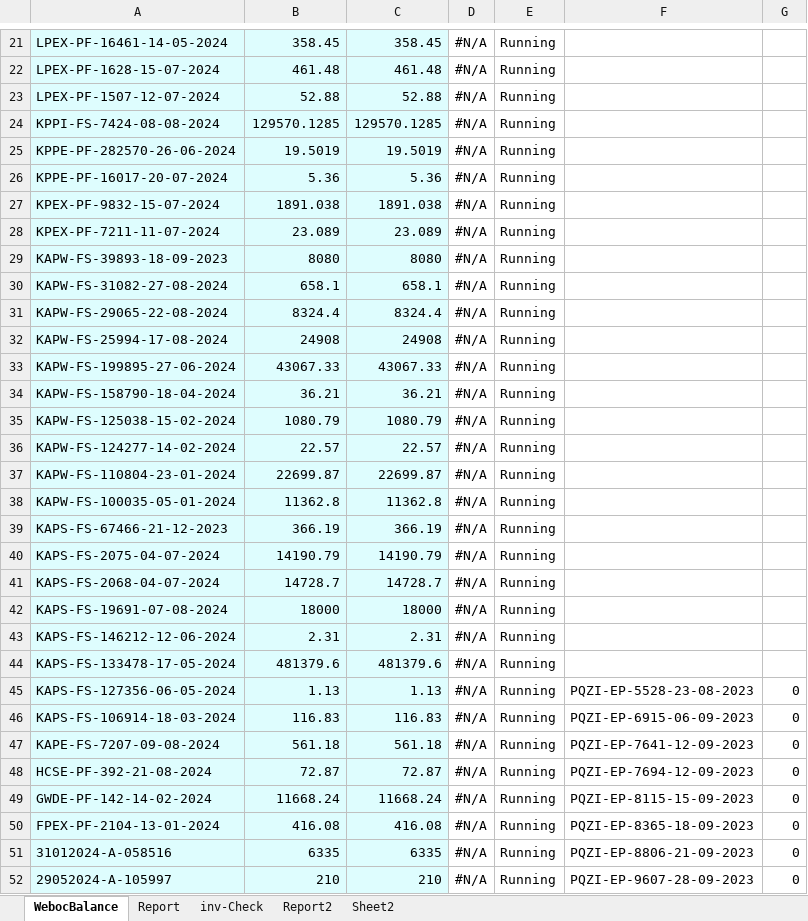
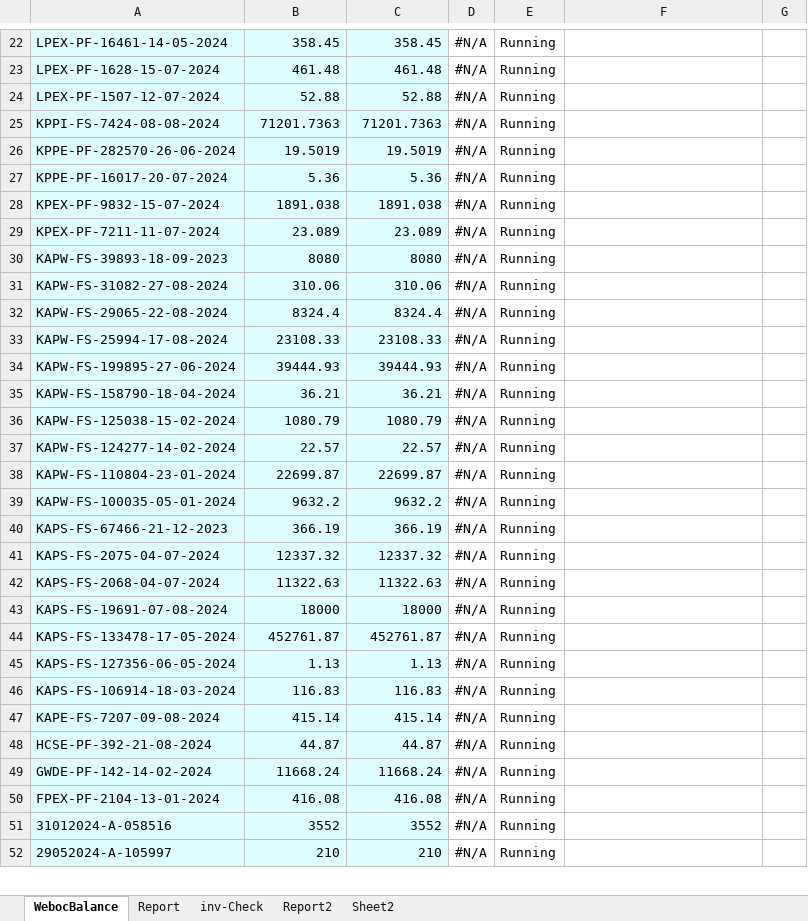
Before and after one commit to madnan-git/Lucky-data, an Excel workbook: Pending Invoices.xlsm, sheet WebocBalance, drawn as a sheet; only a part is shown, gaps mark what is left out; values as stored, in another font and other column widths than the file's, no borders; conditional formats and table styles not drawn; removed rows and columns are numbered as before the commit, all else as after; the diff covers the shown part only; the diff names each change by its address in the sheet, - before the commit and + after, or states it on an @@ line.

```diff
--- a/Pending Invoices.xlsm (sheet WebocBalance)
+++ b/Pending Invoices.xlsm (sheet WebocBalance)
-B25: 129570.1285
+B25: 71201.7363
-C25: 129570.1285
+C25: 71201.7363
-B31: 658.1
+B31: 310.06
-C31: 658.1
+C31: 310.06
-B33: 24908
+B33: 23108.33
-C33: 24908
+C33: 23108.33
-B34: 43067.33
+B34: 39444.93
-C34: 43067.33
+C34: 39444.93
-B39: 11362.8
+B39: 9632.2
-C39: 11362.8
+C39: 9632.2
-B41: 14190.79
+B41: 12337.32
-C41: 14190.79
+C41: 12337.32
-B42: 14728.7
+B42: 11322.63
-C42: 14728.7
+C42: 11322.63
-row 43: KAPS-FS-146212-12-06-2024 | 2.31 | 2.31 | #N/A | Running
-B44: 481379.6
+B44: 452761.87
-C44: 481379.6
+C44: 452761.87
-F45: PQZI-EP-5528-23-08-2023
+F45: (empty)
-G45:G52: 0
+G45:G52: (empty)
-F46: PQZI-EP-6915-06-09-2023
+F46: (empty)
-B47: 561.18
+B47: 415.14
-C47: 561.18
+C47: 415.14
-F47: PQZI-EP-7641-12-09-2023
+F47: (empty)
-B48: 72.87
+B48: 44.87
-C48: 72.87
+C48: 44.87
-F48: PQZI-EP-7694-12-09-2023
+F48: (empty)
-F49: PQZI-EP-8115-15-09-2023
+F49: (empty)
-F50: PQZI-EP-8365-18-09-2023
+F50: (empty)
-B51: 6335
+B51: 3552
-C51: 6335
+C51: 3552
-F51: PQZI-EP-8806-21-09-2023
+F51: (empty)
-F52: PQZI-EP-9607-28-09-2023
+F52: (empty)
```
Also changed, not shown: 20 added rows, 19 removed rows and 52 edited cells elsewhere in this sheet, sheet Report, sheet inv-Check, sheet Report2, formulas that keep their value, Automation.xlsm, 6 other files.
